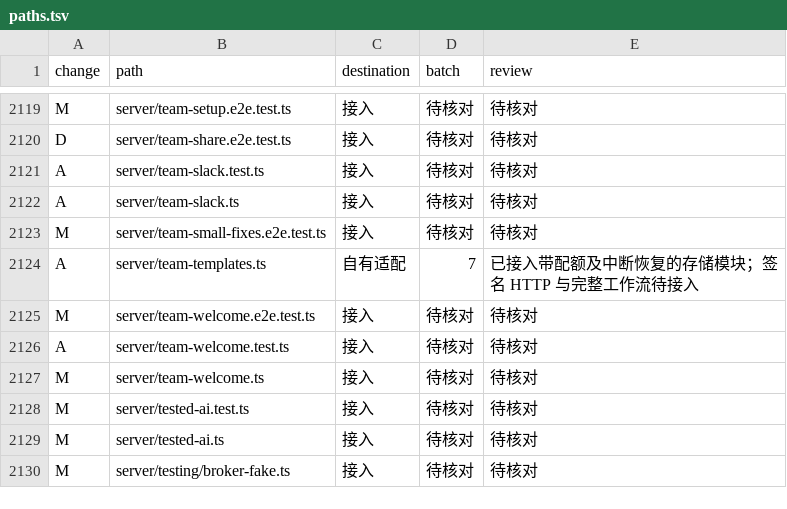
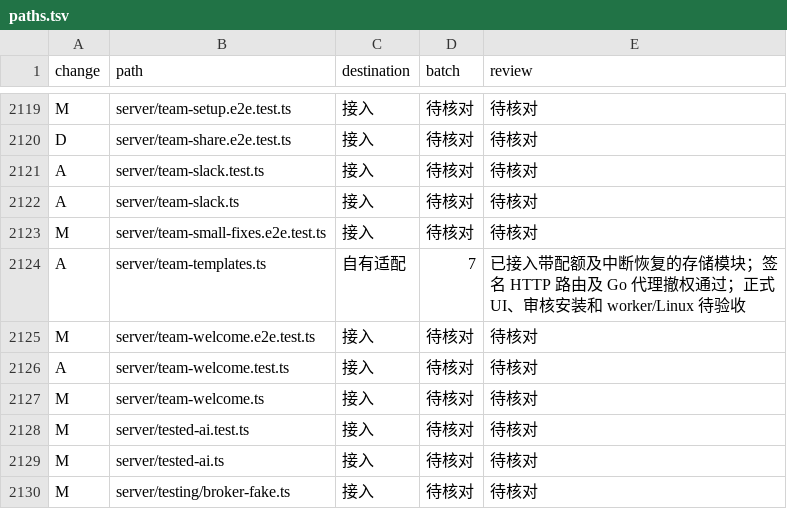
Before and after one commit to Zluo003/donebot, a TSV file: docs/upgrades/0.1.173/paths.tsv, drawn as a sheet; only a part is shown, gaps mark what is left out.

```diff
--- a/docs/upgrades/0.1.173/paths.tsv
+++ b/docs/upgrades/0.1.173/paths.tsv
@@ -2123,3 +2123,3 @@ A	server/team-slack.ts	接入	待核对	待核对
 M	server/team-small-fixes.e2e.test.ts	接入	待核对	待核对
-A	server/team-templates.ts	自有适配	7	已接入带配额及中断恢复的存储模块；签名 HTTP 与完整工作流待接入
+A	server/team-templates.ts	自有适配	7	已接入带配额及中断恢复的存储模块；签名 HTTP 路由及 Go 代理撤权通过；正式 UI、审核安装和 worker/Linux 待验收
 M	server/team-welcome.e2e.test.ts	接入	待核对	待核对
```
Also changed, not shown: 15 other files.
